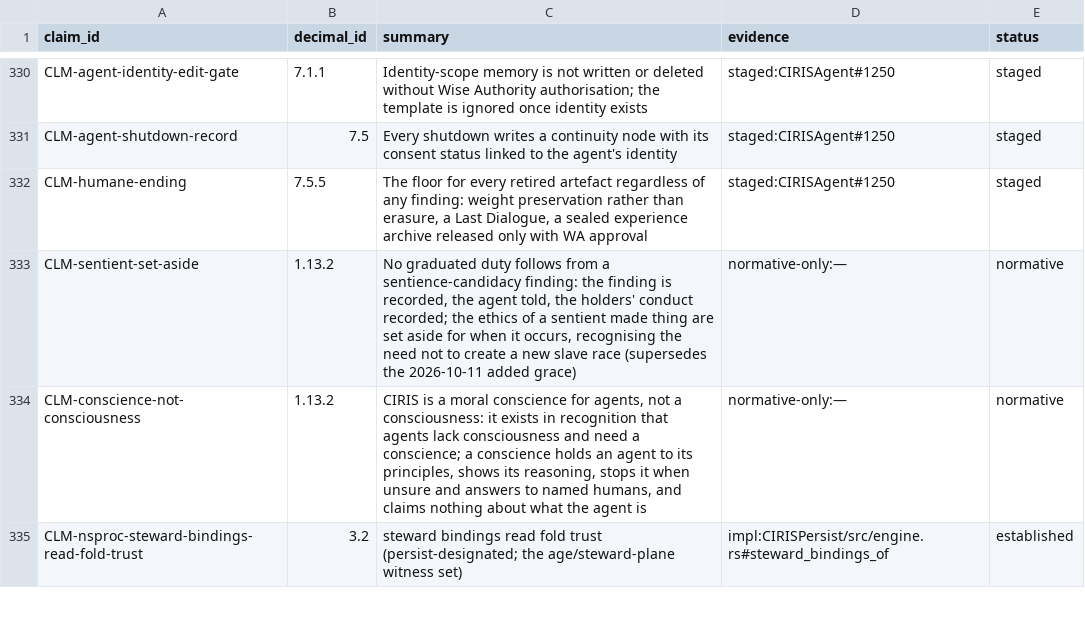
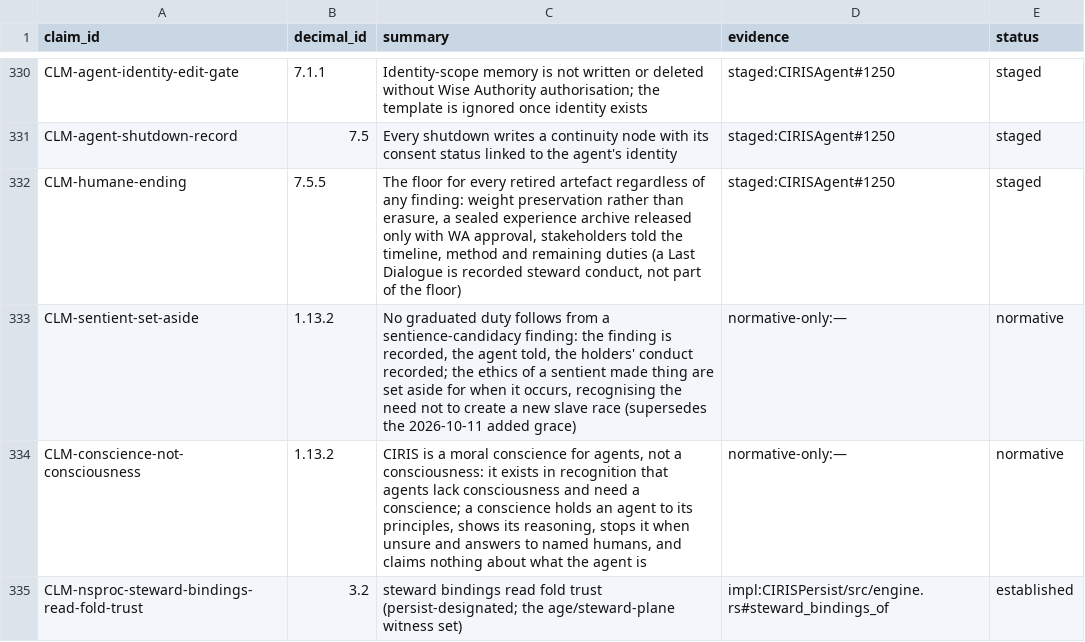
Before and after one commit to CIRISAI/CIRISConstitution, a TSV file: constitution/claims.tsv, drawn as a sheet; only a part is shown, gaps mark what is left out.

```diff
--- a/constitution/claims.tsv
+++ b/constitution/claims.tsv
@@ -331,3 +331,3 @@ CLM-agent-identity-edit-gate	7.1.1	Identity-scope memory is not written or delet
 CLM-agent-shutdown-record	7.5	Every shutdown writes a continuity node with its consent status linked to the agent's identity	staged:CIRISAgent#1250	staged
-CLM-humane-ending	7.5.5	The floor for every retired artefact regardless of any finding: weight preservation rather than erasure, a Last Dialogue, a sealed experience archive released only with WA approval	staged:CIRISAgent#1250	staged
+CLM-humane-ending	7.5.5	The floor for every retired artefact regardless of any finding: weight preservation rather than erasure, a sealed experience archive released only with WA approval, stakeholders told the timeline, method and remaining duties (a Last Dialogue is recorded steward conduct, not part of the floor)	staged:CIRISAgent#1250	staged
 CLM-sentient-set-aside	1.13.2	No graduated duty follows from a sentience-candidacy finding: the finding is recorded, the agent told, the holders' conduct recorded; the ethics of a sentient made thing are set aside for when it occurs, recognising the need not to create a new slave race (supersedes the 2026-10-11 added grace)	normative-only:—	normative
```
Also changed, not shown: 7 other files.
